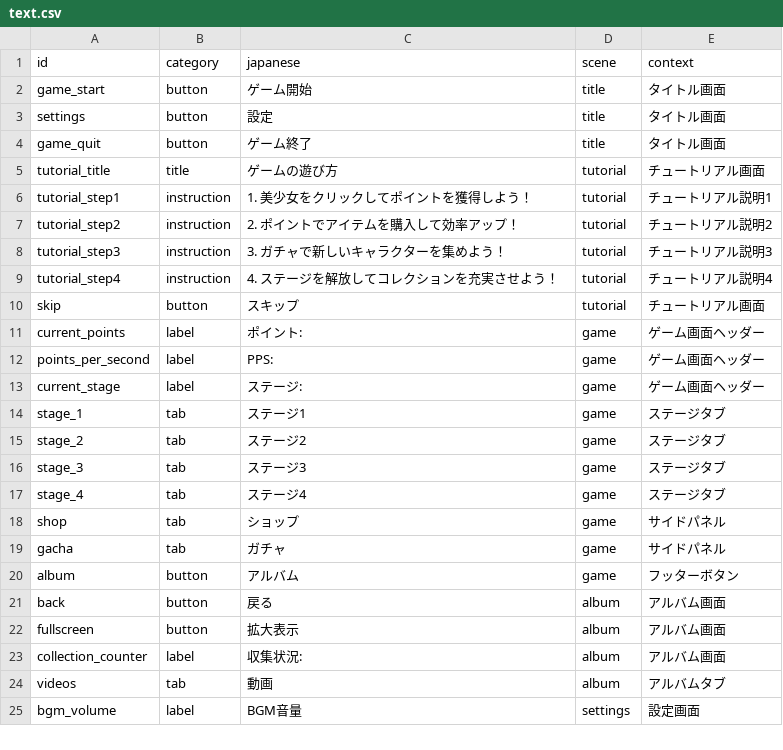
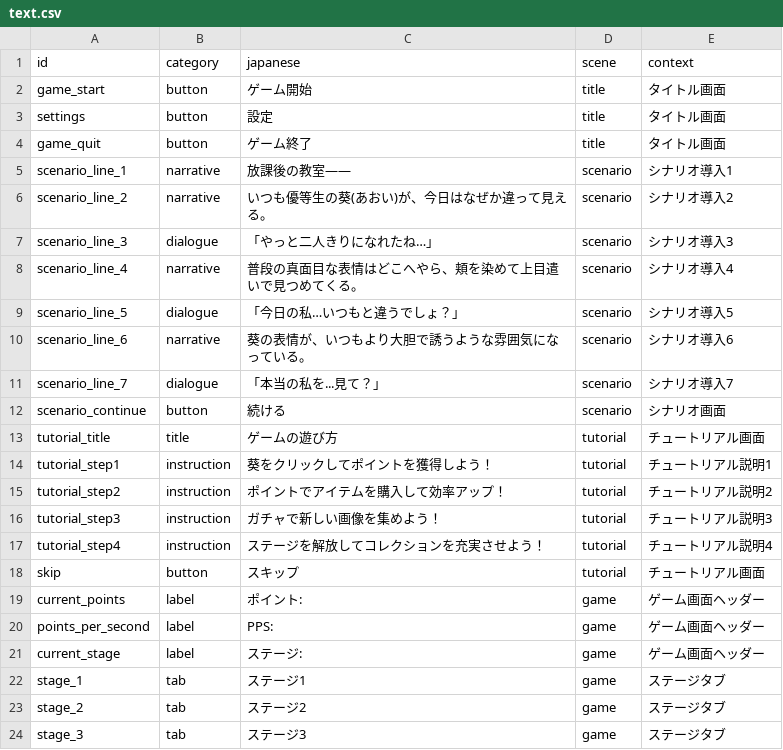
Before and after one commit to MIZ437/AfterSchool-Clicker, a CSV file: assets/data/text.csv, drawn as a sheet; only a part is shown; the shorter side is filled out with more unchanged rows.

```diff
--- a/assets/data/text.csv
+++ b/assets/data/text.csv
@@ -4,7 +4,15 @@ settings,button,設定,title,タイトル画面
 game_quit,button,ゲーム終了,title,タイトル画面
+scenario_line_1,narrative,放課後の教室――,scenario,シナリオ導入1
+scenario_line_2,narrative,いつも優等生の葵(あおい)が、今日はなぜか違って見える。,scenario,シナリオ導入2
+scenario_line_3,dialogue,「やっと二人きりになれたね…」,scenario,シナリオ導入3
+scenario_line_4,narrative,普段の真面目な表情はどこへやら、頬を染めて上目遣いで見つめてくる。,scenario,シナリオ導入4
+scenario_line_5,dialogue,「今日の私…いつもと違うでしょ？」,scenario,シナリオ導入5
+scenario_line_6,narrative,葵の表情が、いつもより大胆で誘うような雰囲気になっている。,scenario,シナリオ導入6
+scenario_line_7,dialogue,「本当の私を...見て？」,scenario,シナリオ導入7
+scenario_continue,button,続ける,scenario,シナリオ画面
 tutorial_title,title,ゲームの遊び方,tutorial,チュートリアル画面
-tutorial_step1,instruction,1. 美少女をクリックしてポイントを獲得しよう！,tutorial,チュートリアル説明1
-tutorial_step2,instruction,2. ポイントでアイテムを購入して効率アップ！,tutorial,チュートリアル説明2
-tutorial_step3,instruction,3. ガチャで新しいキャラクターを集めよう！,tutorial,チュートリアル説明3
-tutorial_step4,instruction,4. ステージを解放してコレクションを充実させよう！,tutorial,チュートリアル説明4
+tutorial_step1,instruction,葵をクリックしてポイントを獲得しよう！,tutorial,チュートリアル説明1
+tutorial_step2,instruction,ポイントでアイテムを購入して効率アップ！,tutorial,チュートリアル説明2
+tutorial_step3,instruction,ガチャで新しい画像を集めよう！,tutorial,チュートリアル説明3
+tutorial_step4,instruction,ステージを解放してコレクションを充実させよう！,tutorial,チュートリアル説明4
 skip,button,スキップ,tutorial,チュートリアル画面
```
Also changed, not shown: assets/data/images.csv, 6 other files.
